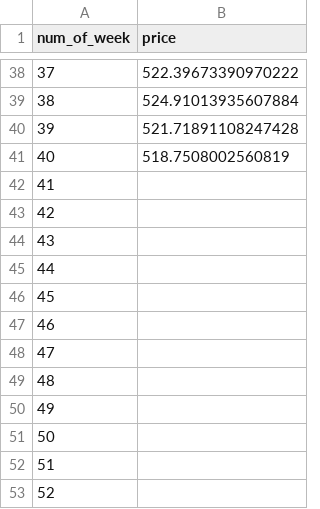
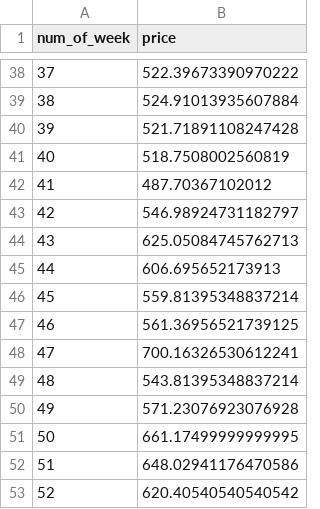
Before and after one commit to tderosa/flydeal, a CSV file: data/outputs/week_price.csv, drawn as a sheet; only a part is shown, gaps mark what is left out; the diff covers the shown part only.

```diff
--- a/data/outputs/week_price.csv
+++ b/data/outputs/week_price.csv
@@ -41,13 +41,13 @@ num_of_week,price
 40,518.7508002560819
-41,
-42,
-43,
-44,
-45,
-46,
-47,
-48,
-49,
-50,
-51,
-52,
+41,487.70367102012
+42,546.98924731182797
+43,625.05084745762713
+44,606.695652173913
+45,559.81395348837214
+46,561.36956521739125
+47,700.16326530612241
+48,543.81395348837214
+49,571.23076923076928
+50,661.17499999999995
+51,648.02941176470586
+52,620.40540540540542
```
Also changed, not shown: 15 edited cells elsewhere in this file, 3 other files.
